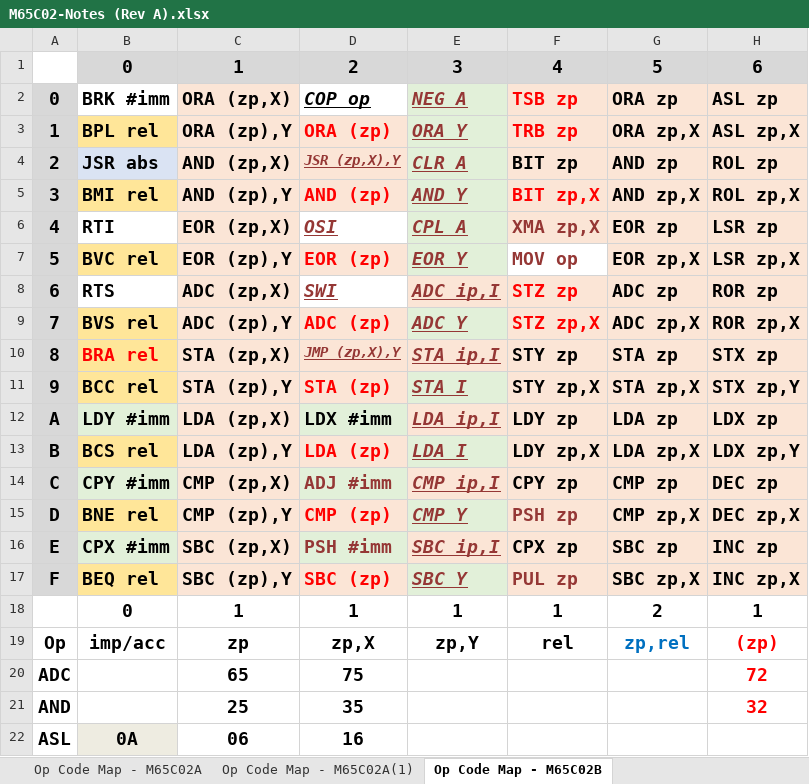
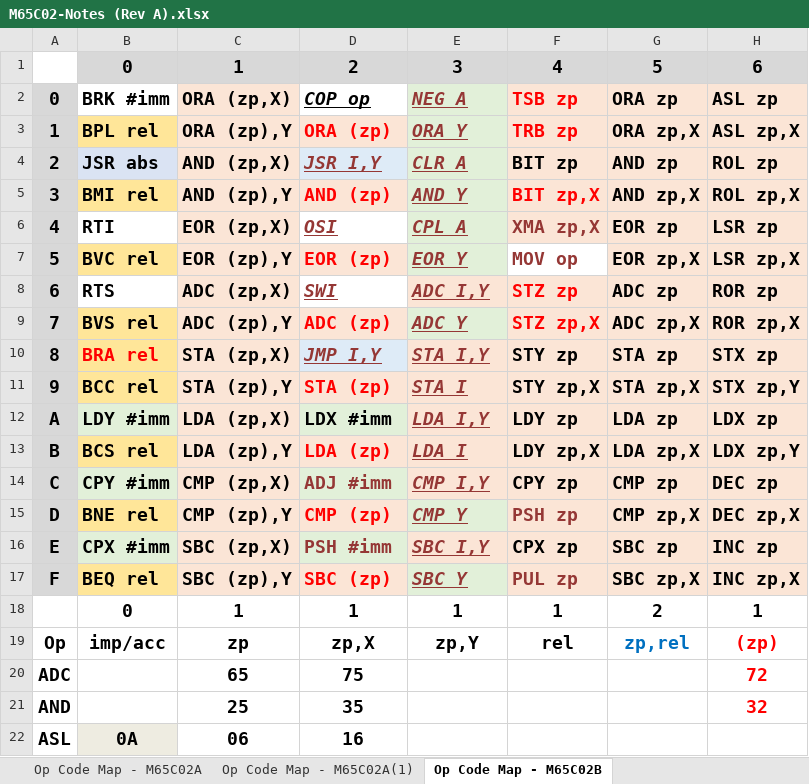
Before and after one commit to MorrisMA/M65C02A, an Excel workbook: Docs/M65C02-Notes (Rev A).xlsx, sheet Op Code Map - M65C02B, drawn as a sheet; only a part is shown; values as stored, in another font and other column widths than the file's, no borders; the diff names each change by its address in the sheet, - before the commit and + after, or states it on an @@ line.

Commit message:
Continued to adjust the ISA to replace Column 3 instructions and add JSR/JMP I,Y in Column 2.

```diff
--- a/Docs/M65C02-Notes (Rev A).xlsx (sheet Op Code Map - M65C02B)
+++ b/Docs/M65C02-Notes (Rev A).xlsx (sheet Op Code Map - M65C02B)
-D4: JSR (zp,X),Y
+D4: JSR I,Y
-D4 fill: #FBE5D6
+D4 fill: #DEEBF7, text size: larger
-E8: ADC ip,I
+E8: ADC I,Y
-D10: JMP (zp,X),Y
+D10: JMP I,Y
-D10 fill: #FBE5D6
+D10 fill: #DEEBF7, text size: larger
-E10: STA ip,I
+E10: STA I,Y
-E11 fill: #E2F0D9
+E11 fill: #FBE5D6
-E12: LDA ip,I
+E12: LDA I,Y
-E13 fill: #E2F0D9
+E13 fill: #FBE5D6
-E14: CMP ip,I
+E14: CMP I,Y
-E16: SBC ip,I
+E16: SBC I,Y
```
